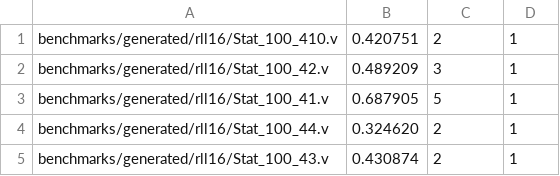
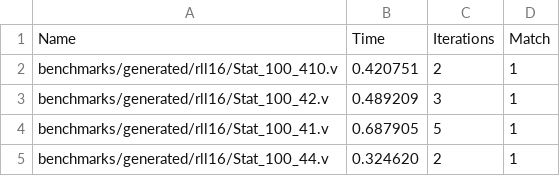
Before and after one commit to lnestor/ckt_tools, a CSV file: benchmarks/generated/rll16/metrics/sat.csv, drawn as a sheet; only a part is shown; the shorter side is filled out with more unchanged rows; the diff names each change by its address in the sheet, - before the commit and + after, or states it on an @@ line.

Commit message:
Add CSV header to benchmark files

```diff
--- a/benchmarks/generated/rll16/metrics/sat.csv
+++ b/benchmarks/generated/rll16/metrics/sat.csv
+row 1: Name | Time | Iterations | Match
```
Also changed, not shown: benchmarks/generated/rll32/metrics/sat.csv, benchmarks/generated/rll64/metrics/sat.csv.
